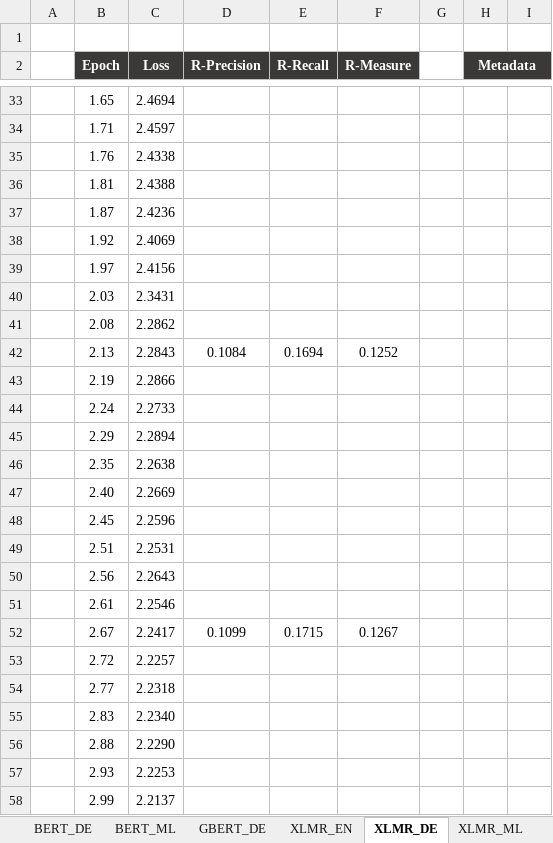
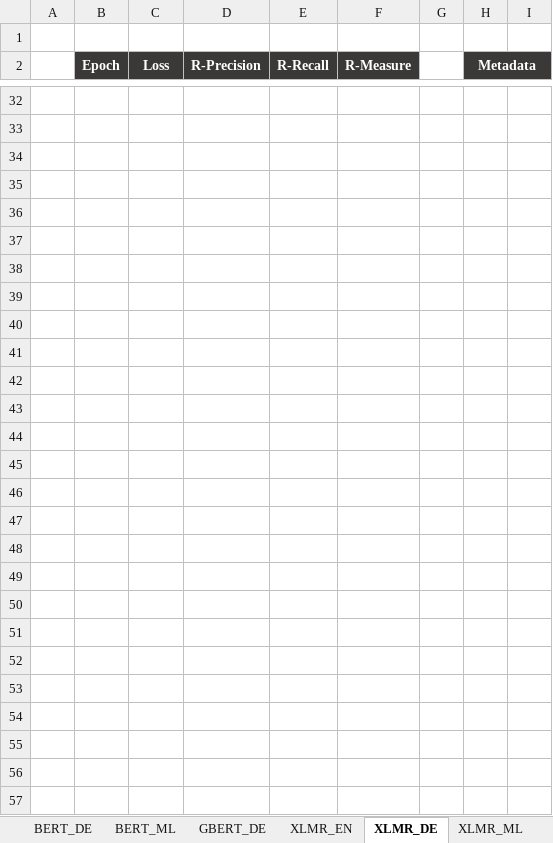
Before and after one commit to DidiDerDenker/ATS, an Excel workbook: Models/analysis.xlsx, sheet XLMR_DE, drawn as a sheet; only a part is shown, gaps mark what is left out; values as stored, in another font and other column widths than the file's, no borders; charts and pictures not drawn; addresses are those after the commit; the diff covers the shown part only; the diff names each change by its address in the sheet, - before the commit and + after, or states it on an @@ line.

```diff
--- a/Models/analysis.xlsx (sheet XLMR_DE)
+++ b/Models/analysis.xlsx (sheet XLMR_DE)
-row 32:  | 1.65 | 2.4694
+row 32: (empty)
-row 33:  | 1.71 | 2.4597
+row 33: (empty)
-row 34:  | 1.76 | 2.4338
+row 34: (empty)
-row 35:  | 1.81 | 2.4388
+row 35: (empty)
-row 36:  | 1.87 | 2.4236
+row 36: (empty)
-row 37:  | 1.92 | 2.4069
+row 37: (empty)
-row 38:  | 1.97 | 2.4156
+row 38: (empty)
-row 39:  | 2.03 | 2.3431
+row 39: (empty)
-row 40:  | 2.08 | 2.2862
+row 40: (empty)
-row 41:  | 2.13 | 2.2843 | 0.1084 | 0.1694 | 0.1252
+row 41: (empty)
-row 42:  | 2.19 | 2.2866
+row 42: (empty)
-row 43:  | 2.24 | 2.2733
+row 43: (empty)
-row 44:  | 2.29 | 2.2894
+row 44: (empty)
-row 45:  | 2.35 | 2.2638
+row 45: (empty)
-row 46:  | 2.40 | 2.2669
+row 46: (empty)
-row 47:  | 2.45 | 2.2596
+row 47: (empty)
-row 48:  | 2.51 | 2.2531
+row 48: (empty)
-row 49:  | 2.56 | 2.2643
+row 49: (empty)
-row 50:  | 2.61 | 2.2546
+row 50: (empty)
-row 51:  | 2.67 | 2.2417 | 0.1099 | 0.1715 | 0.1267
+row 51: (empty)
-row 52:  | 2.72 | 2.2257
+row 52: (empty)
-row 53:  | 2.77 | 2.2318
+row 53: (empty)
-row 54:  | 2.83 | 2.2340
+row 54: (empty)
-row 55:  | 2.88 | 2.2290
+row 55: (empty)
-row 56:  | 2.93 | 2.2253
+row 56: (empty)
-row 57:  | 2.99 | 2.2137
+row 57: (empty)
```
Also changed, not shown: 26 added rows, 26 removed rows and 10 edited cells elsewhere in this sheet, charts or pictures, 25 other files.
